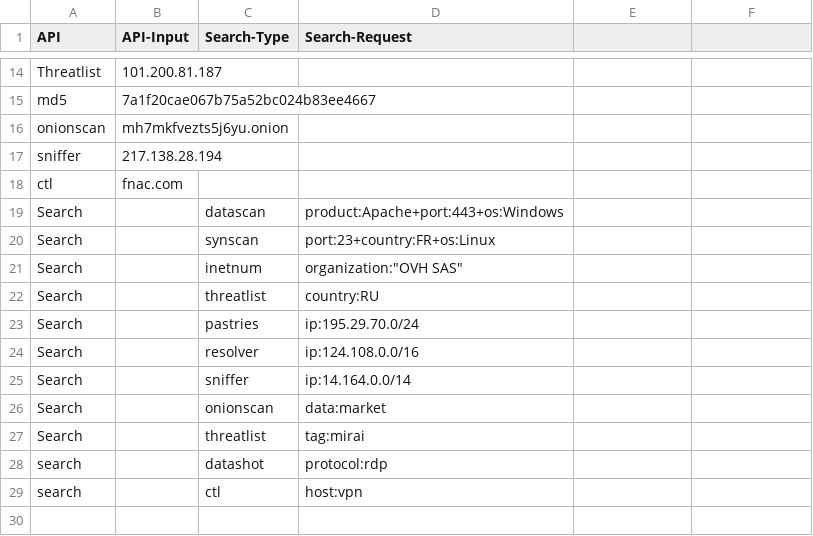
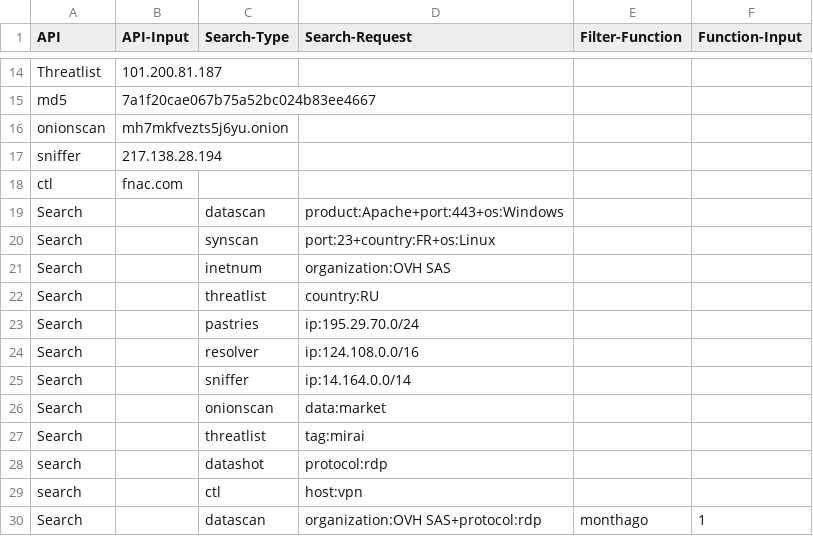
Before and after one commit to MS-LUF/Use-Onyphe, a CSV file: sample_testonyphe.csv, drawn as a sheet; only a part is shown, gaps mark what is left out; the diff names each change by its address in the sheet, - before the commit and + after, or states it on an @@ line.

```diff
--- a/sample_testonyphe.csv
+++ b/sample_testonyphe.csv
-E1: (empty)
+E1: Filter-Function
-F1: (empty)
+F1: Function-Input
-D21 (Search-Request): organization:"OVH SAS"
+D21 (Search-Request): organization:OVH SAS
+row 30: Search |  | datascan | organization:OVH SAS+protocol:rdp | monthago | 1
```
Also changed, not shown: 3 other files.
